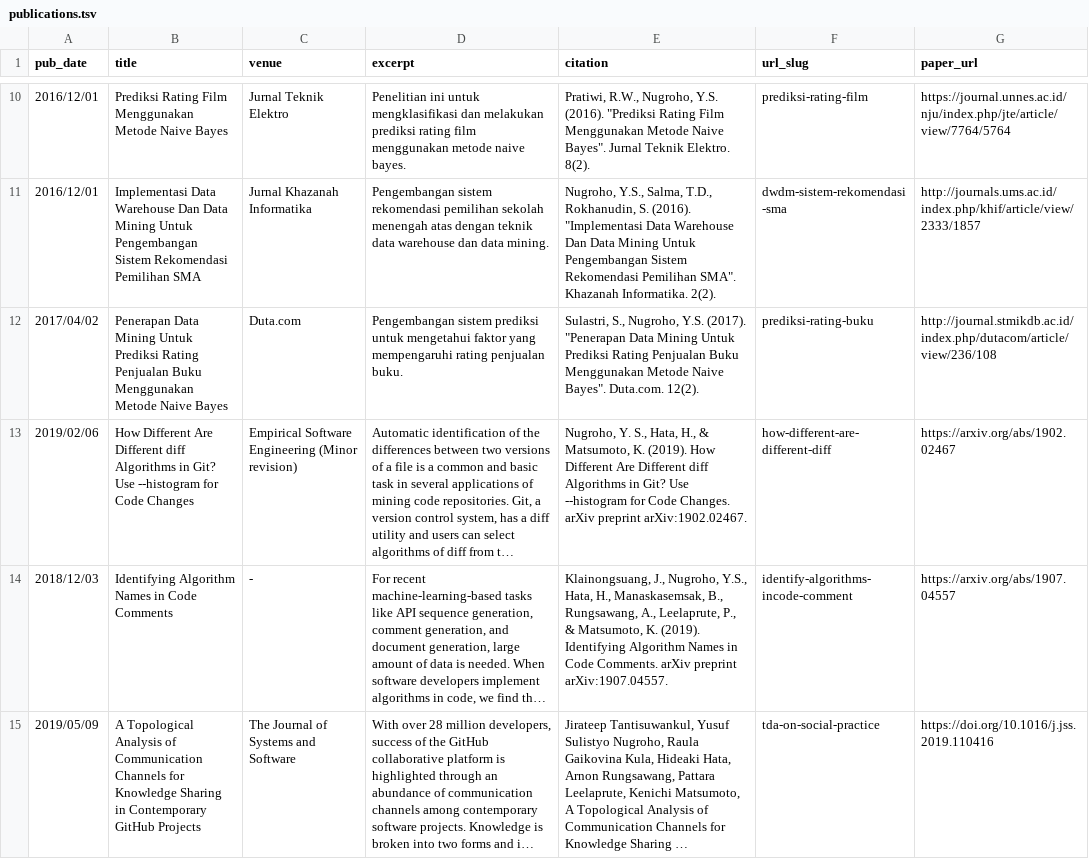
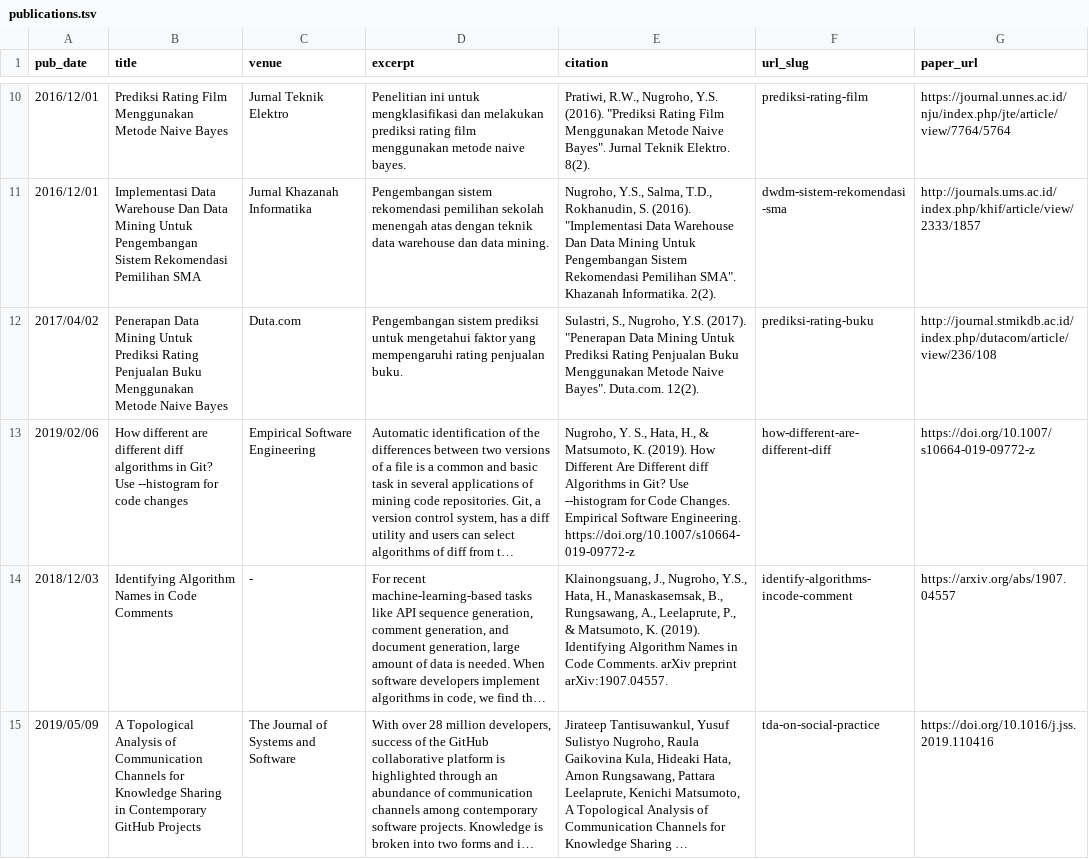
Before and after one commit to syful-is/yusufsn.github.io, a TSV file: markdown_generator/publications.tsv, drawn as a sheet; only a part is shown, gaps mark what is left out; long unchanged cells end in …; the diff names each change by its address in the sheet, - before the commit and + after, or states it on an @@ line.

Commit message:
Update publication

```diff
--- a/markdown_generator/publications.tsv
+++ b/markdown_generator/publications.tsv
-B13 (title): How Different Are Different diff Algorithms in Git? Use --histogram for Code Changes
+B13 (title): How different are different diff algorithms in Git? Use --histogram for code changes
-C13 (venue): Empirical Software Engineering (Minor revision)
+C13 (venue): Empirical Software Engineering
-E13 (citation): …Code Changes. arXiv preprint arXiv:1902.02467.
+E13 (citation): …Code Changes. Empirical Software Engineering. https://doi.org/10.1007/s10664-019-09772-z
-G13 (paper_url): https://arxiv.org/abs/1902.02467
+G13 (paper_url): https://doi.org/10.1007/s10664-019-09772-z
```
Also changed, not shown: 2 other files.
